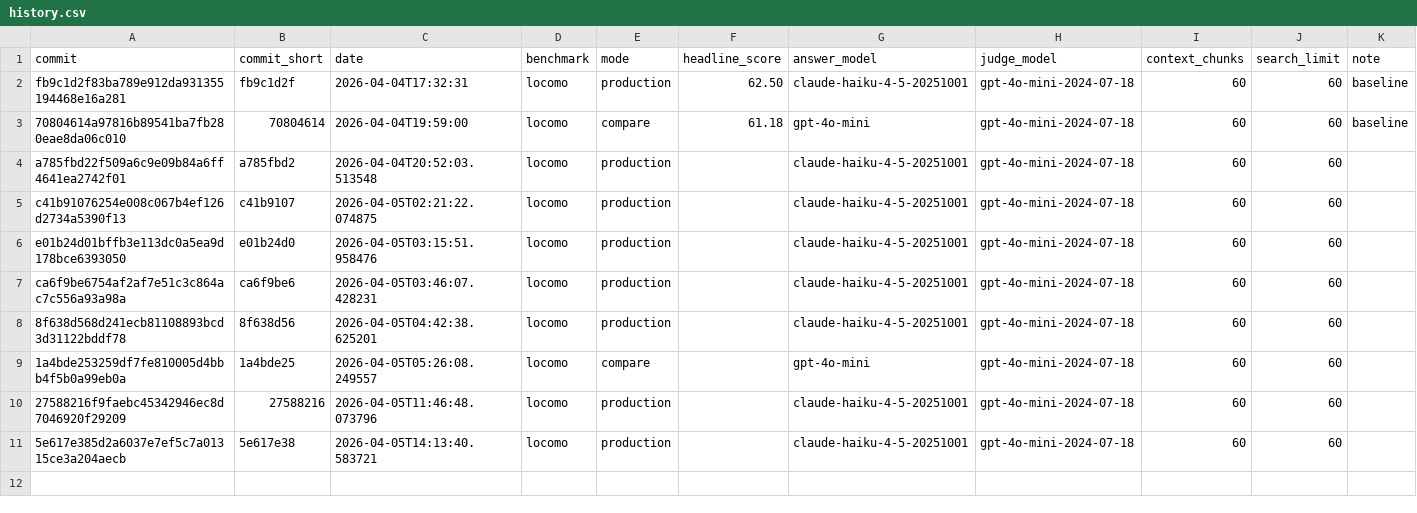
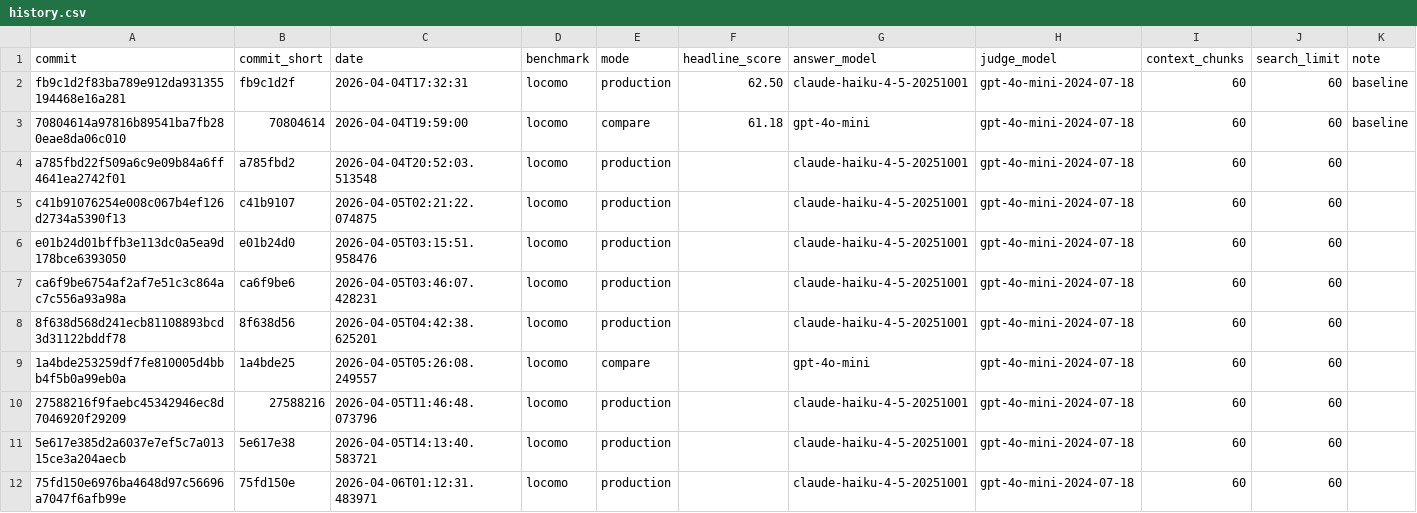
Before and after one commit to jcartu/rasputin-memory, a CSV file: benchmarks/results/history.csv, drawn as a sheet.

Commit message:
experiment: cross-encoder adds 0pp at 60-chunk context — reranking irrelevant at this context size
Fifth consecutive experiment proving ranking pipeline is not the bottleneck.
The lever is chunking (what gets embedded) and generation quality.

Ultraworked with [Sisyphus](https://github.com/code-yeongyu/oh-my-openagent)

Co-authored-by: Sisyphus <clio-agent@sisyphuslabs.ai>

```diff
--- a/benchmarks/results/history.csv
+++ b/benchmarks/results/history.csv
@@ -11 +11,2 @@ ca6f9be6754af2af7e51c3c864ac7c556a93a98a,ca6f9be6,2026-04-05T03:46:07.428231,loc
 5e617e385d2a6037e7ef5c7a01315ce3a204aecb,5e617e38,2026-04-05T14:13:40.583721,locomo,production,,claude-haiku-4-5-20251001,gpt-4o-mini-2024-07-18,60,60,
+75fd150e6976ba4648d97c56696a7047f6afb99e,75fd150e,2026-04-06T01:12:31.483971,locomo,production,,claude-haiku-4-5-20251001,gpt-4o-mini-2024-07-18,60,60,
```
Also changed, not shown: 4 other files.
